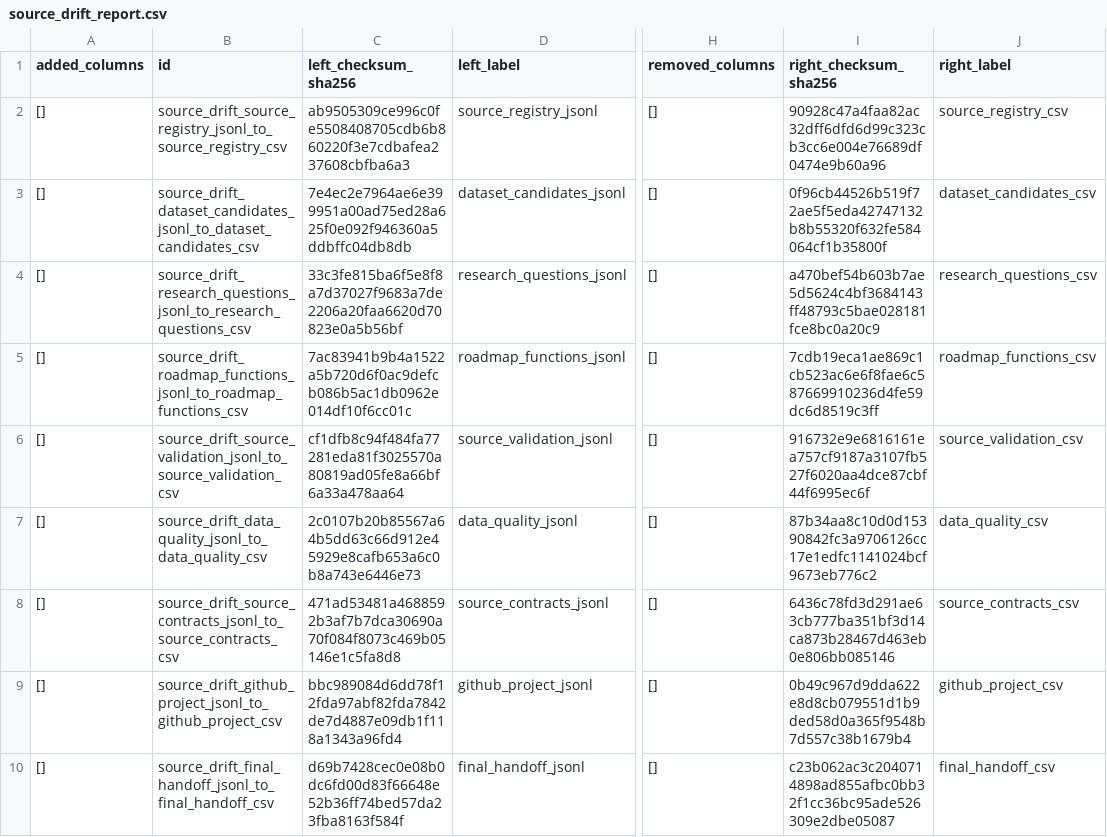
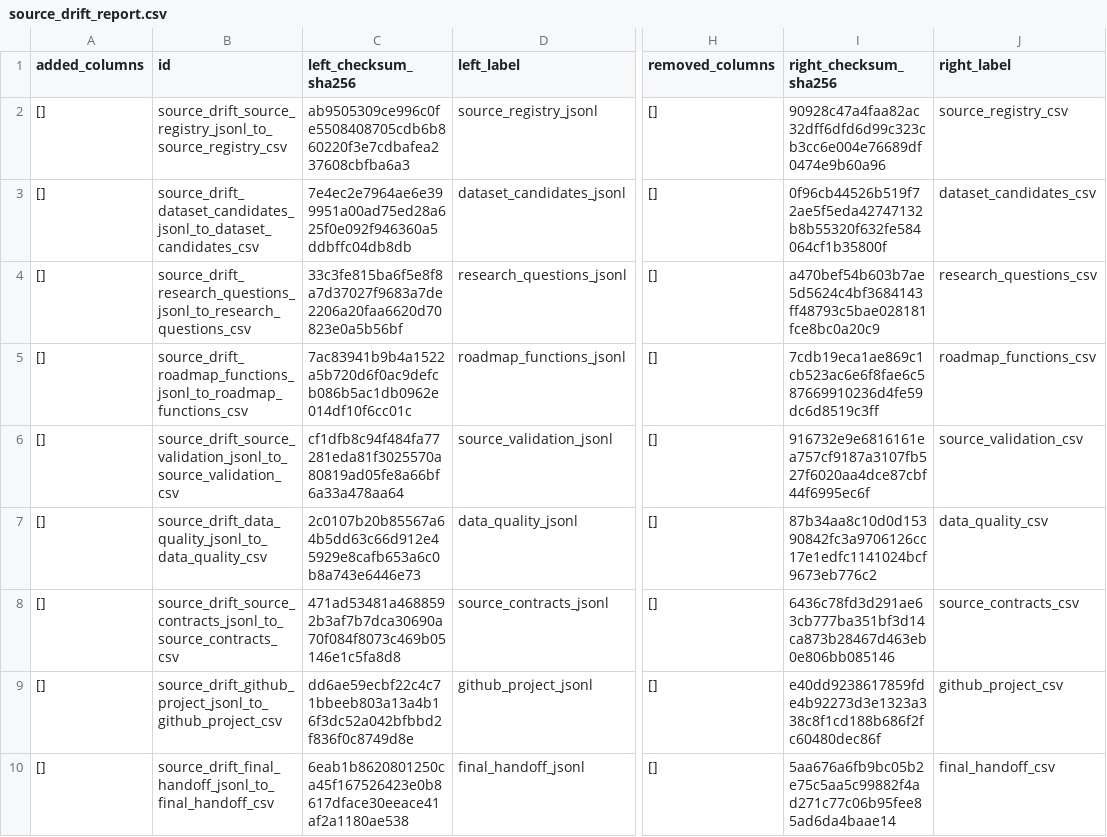
Before and after one commit to edithatogo/reimbursement-atlas, a CSV file: apps/dashboard/public/data/source_drift_report.csv, drawn as a sheet; only a part is shown, gaps mark what is left out; the diff names each change by its address in the sheet, - before the commit and + after, or states it on an @@ line.

Commit message:
fix: normalize generated dashboard receipts

```diff
--- a/apps/dashboard/public/data/source_drift_report.csv
+++ b/apps/dashboard/public/data/source_drift_report.csv
-C9 (left_checksum_sha256): bbc989084d6dd78f12fda97abf82fda7842de7d4887e09db1f118a1343a96fd4
+C9 (left_checksum_sha256): dd6ae59ecbf22c4c71bbeeb803a13a4b16f3dc52a042bfbbd2f836f0c8749d8e
-I9 (right_checksum_sha256): 0b49c967d9dda622e8d8cb079551d1b9ded58d0a365f9548b7d557c38b1679b4
+I9 (right_checksum_sha256): e40dd9238617859fde4b92273d3e1323a338c8f1cd188b686f2fc60480dec86f
-C10 (left_checksum_sha256): d69b7428cec0e08b0dc6fd00d83f66648e52b36ff74bed57da23fba8163f584f
+C10 (left_checksum_sha256): 6eab1b8620801250ca45f167526423e0b8617dface30eeace41af2a1180ae538
-I10 (right_checksum_sha256): c23b062ac3c2040714898ad855afbc0bb32f1cc36bc95ade526309e2dbe05087
+I10 (right_checksum_sha256): 5aa676a6fb9bc05b2e75c5aa5c99882f4ad271c77c06b95fee85ad6da4baae14
```
Also changed, not shown: data/derived/seed_lake/source_drift_report/source_drift_report.csv, data/derived/source_drift/source_drift_report.csv, 8 other files.
